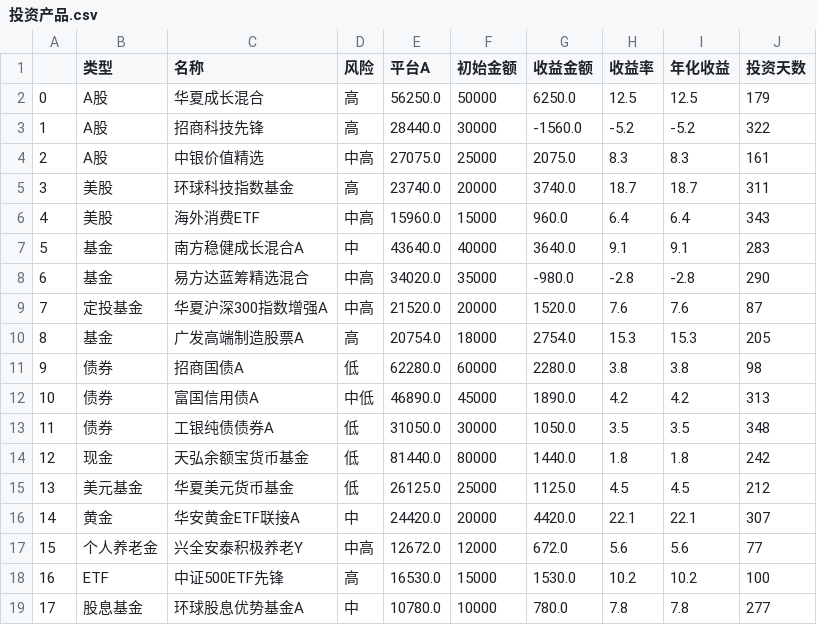
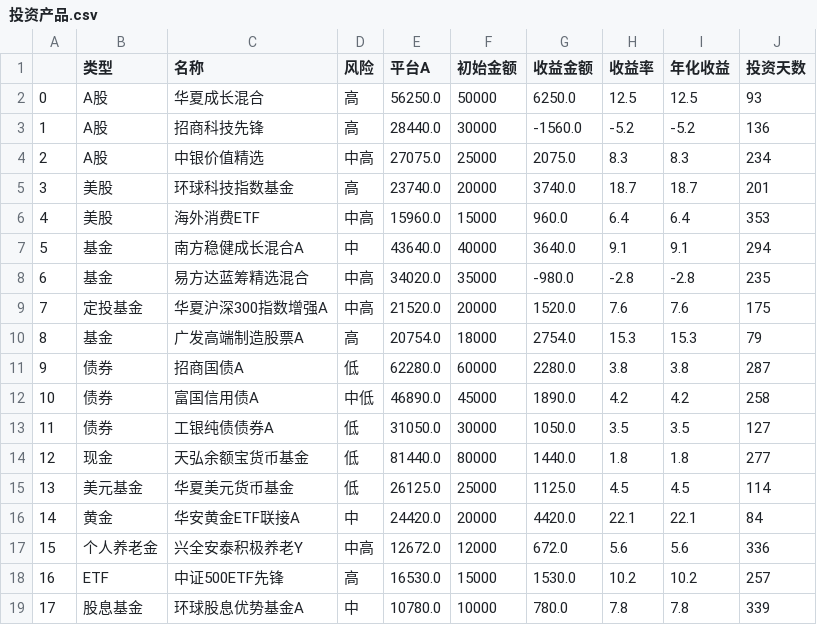
Before and after one commit to erishen/asset-lens, a CSV file: data/sample_data/投资产品.csv, drawn as a sheet.

```diff
--- a/data/sample_data/投资产品.csv
+++ b/data/sample_data/投资产品.csv
@@ -1,19 +1,19 @@
 ,类型,名称,风险,平台A,初始金额,收益金额,收益率,年化收益,投资天数
-0,A股,华夏成长混合,高,56250.0,50000,6250.0,12.5,12.5,179
-1,A股,招商科技先锋,高,28440.0,30000,-1560.0,-5.2,-5.2,322
-2,A股,中银价值精选,中高,27075.0,25000,2075.0,8.3,8.3,161
-3,美股,环球科技指数基金,高,23740.0,20000,3740.0,18.7,18.7,311
-4,美股,海外消费ETF,中高,15960.0,15000,960.0,6.4,6.4,343
-5,基金,南方稳健成长混合A,中,43640.0,40000,3640.0,9.1,9.1,283
-6,基金,易方达蓝筹精选混合,中高,34020.0,35000,-980.0,-2.8,-2.8,290
-7,定投基金,华夏沪深300指数增强A,中高,21520.0,20000,1520.0,7.6,7.6,87
-8,基金,广发高端制造股票A,高,20754.0,18000,2754.0,15.3,15.3,205
-9,债券,招商国债A,低,62280.0,60000,2280.0,3.8,3.8,98
-10,债券,富国信用债A,中低,46890.0,45000,1890.0,4.2,4.2,313
-11,债券,工银纯债债券A,低,31050.0,30000,1050.0,3.5,3.5,348
-12,现金,天弘余额宝货币基金,低,81440.0,80000,1440.0,1.8,1.8,242
-13,美元基金,华夏美元货币基金,低,26125.0,25000,1125.0,4.5,4.5,212
-14,黄金,华安黄金ETF联接A,中,24420.0,20000,4420.0,22.1,22.1,307
-15,个人养老金,兴全安泰积极养老Y,中高,12672.0,12000,672.0,5.6,5.6,77
-16,ETF,中证500ETF先锋,高,16530.0,15000,1530.0,10.2,10.2,100
-17,股息基金,环球股息优势基金A,中,10780.0,10000,780.0,7.8,7.8,277
+0,A股,华夏成长混合,高,56250.0,50000,6250.0,12.5,12.5,93
+1,A股,招商科技先锋,高,28440.0,30000,-1560.0,-5.2,-5.2,136
+2,A股,中银价值精选,中高,27075.0,25000,2075.0,8.3,8.3,234
+3,美股,环球科技指数基金,高,23740.0,20000,3740.0,18.7,18.7,201
+4,美股,海外消费ETF,中高,15960.0,15000,960.0,6.4,6.4,353
+5,基金,南方稳健成长混合A,中,43640.0,40000,3640.0,9.1,9.1,294
+6,基金,易方达蓝筹精选混合,中高,34020.0,35000,-980.0,-2.8,-2.8,235
+7,定投基金,华夏沪深300指数增强A,中高,21520.0,20000,1520.0,7.6,7.6,175
+8,基金,广发高端制造股票A,高,20754.0,18000,2754.0,15.3,15.3,79
+9,债券,招商国债A,低,62280.0,60000,2280.0,3.8,3.8,287
+10,债券,富国信用债A,中低,46890.0,45000,1890.0,4.2,4.2,258
+11,债券,工银纯债债券A,低,31050.0,30000,1050.0,3.5,3.5,127
+12,现金,天弘余额宝货币基金,低,81440.0,80000,1440.0,1.8,1.8,277
+13,美元基金,华夏美元货币基金,低,26125.0,25000,1125.0,4.5,4.5,114
+14,黄金,华安黄金ETF联接A,中,24420.0,20000,4420.0,22.1,22.1,84
+15,个人养老金,兴全安泰积极养老Y,中高,12672.0,12000,672.0,5.6,5.6,336
+16,ETF,中证500ETF先锋,高,16530.0,15000,1530.0,10.2,10.2,257
+17,股息基金,环球股息优势基金A,中,10780.0,10000,780.0,7.8,7.8,339
```
Also changed, not shown: data/sample_data/资产汇总.csv, 2 other files.
